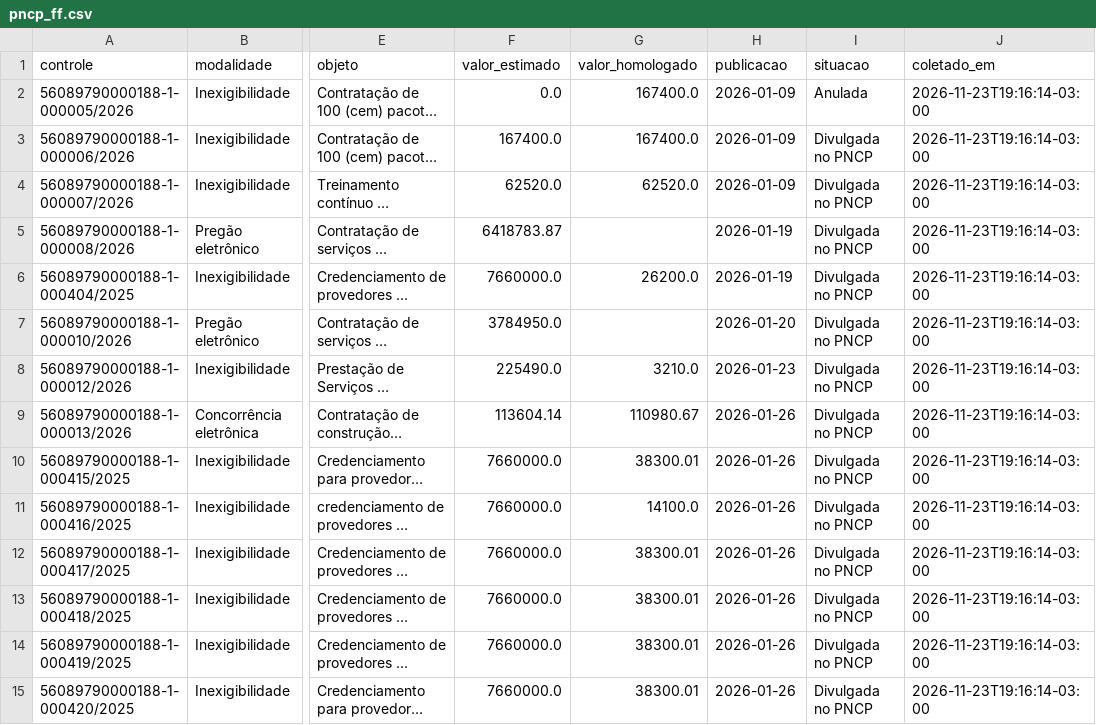
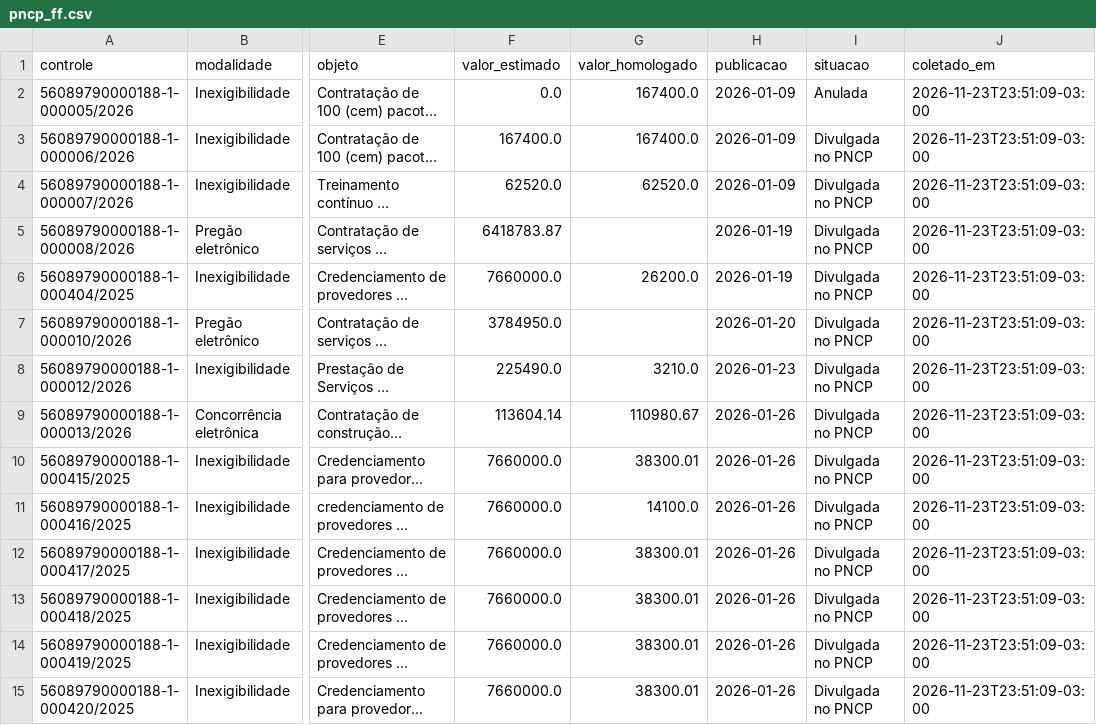
Before and after one commit to Fundacao-Florestal/pca, a CSV file: coleta/pncp_ff.csv, drawn as a sheet; only a part is shown, gaps mark what is left out; long unchanged cells end in …; the diff covers the shown part only; the diff names each change by its address in the sheet, - before the commit and + after, or states it on an @@ line.

```diff
--- a/coleta/pncp_ff.csv
+++ b/coleta/pncp_ff.csv
-J2:J15 (coletado_em): 2026-11-23T19:16:14-03:00
+J2:J15 (coletado_em): 2026-11-23T23:51:09-03:00
```
Also changed, not shown: 147 edited cells elsewhere in this file, 2 other files.
